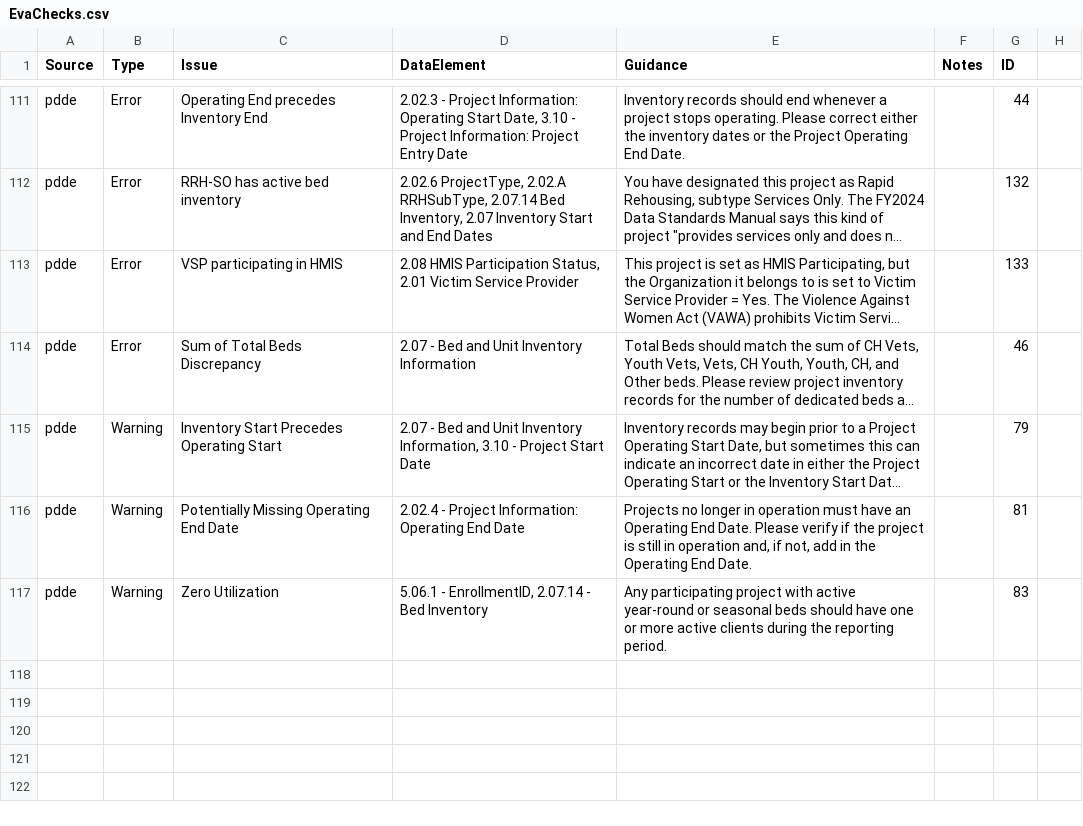
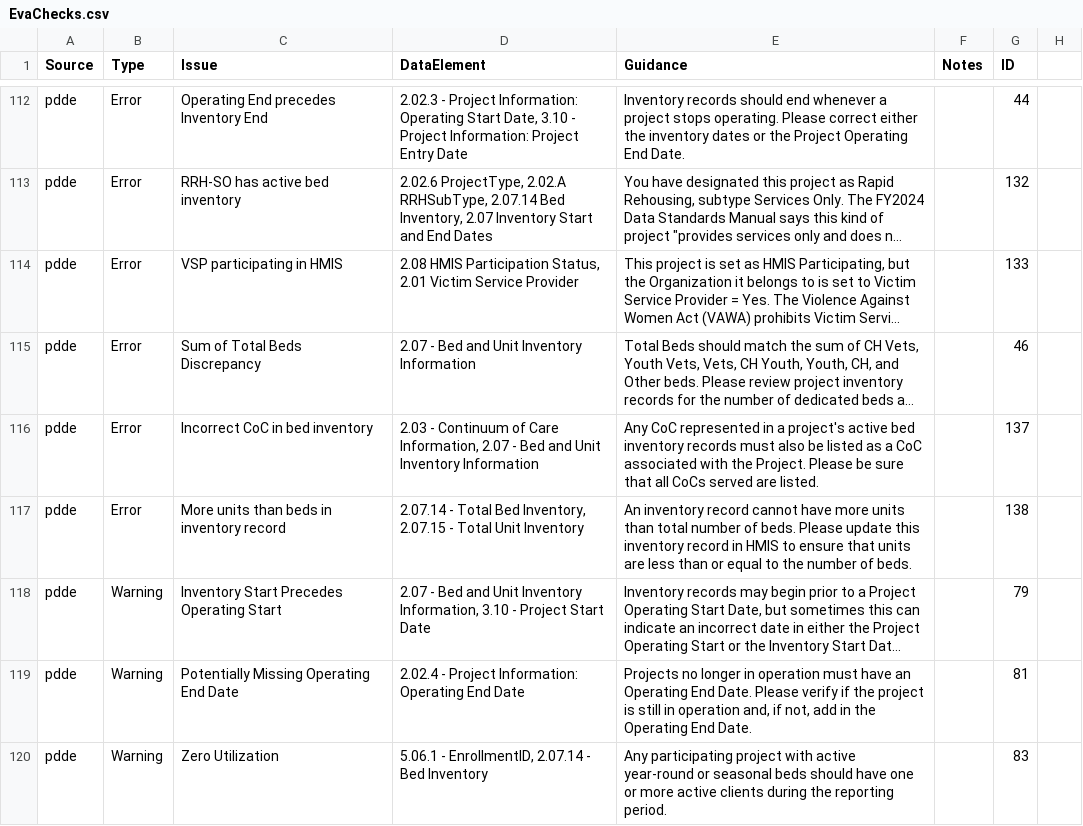
Before and after one commit to abtassociates/eva, a CSV file: public-resources/EvaChecks.csv, drawn as a sheet; only a part is shown, gaps mark what is left out; long unchanged cells end in …; the diff covers the shown part only; the diff names each change by its address in the sheet, - before the commit and + after, or states it on an @@ line.

Commit message:
Added new PDDE checks; revised EvaChecks.csv to reflect new checks

```diff
--- a/public-resources/EvaChecks.csv
+++ b/public-resources/EvaChecks.csv
+row 116: pdde | Error | Incorrect CoC in bed inventory | 2.03 - Continuum of Care Information, 2.07 - Bed and Unit Inventory Information | Any CoC represented in a project's active bed inventory records must also be listed as a CoC associated with the Project. Please be sure that all CoCs served are listed. |  | 137
+row 117: pdde | Error | More units than beds in inventory record | 2.07.14 - Total Bed Inventory, 2.07.15 - Total Unit Inventory | An inventory record cannot have more units than total number of beds. Please update this inventory record in HMIS to ensure that units are less than or equal to the number of beds. |  | 138
```
Also changed, not shown: 3 added rows elsewhere in this file, 1 other file.
